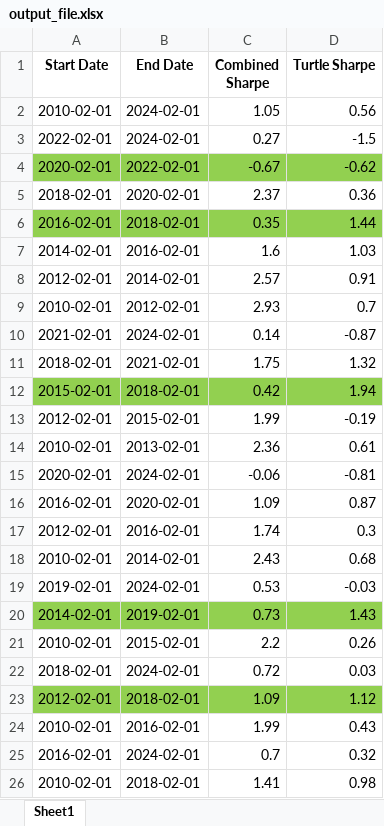
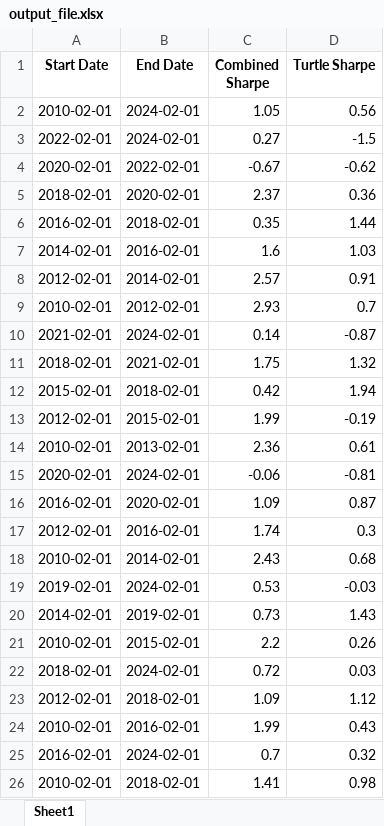
Before and after one commit to anwnwn/turtle, an Excel workbook: output_file.xlsx, sheet Sheet1, drawn as a sheet; values as stored, in another font and other column widths than the file's, no borders; the diff names each change by its address in the sheet, - before the commit and + after, or states it on an @@ line.

```diff
--- a/output_file.xlsx (sheet Sheet1)
+++ b/output_file.xlsx (sheet Sheet1)
-A4:D4 fill: #92D050
+A4:D4 fill: none
-A6:D6 fill: #92D050
+A6:D6 fill: none
-A12:D12 fill: #92D050
+A12:D12 fill: none
-A20:D20 fill: #92D050
+A20:D20 fill: none
-A23:D23 fill: #92D050
+A23:D23 fill: none
```
Also changed, not shown: 1 other file.
